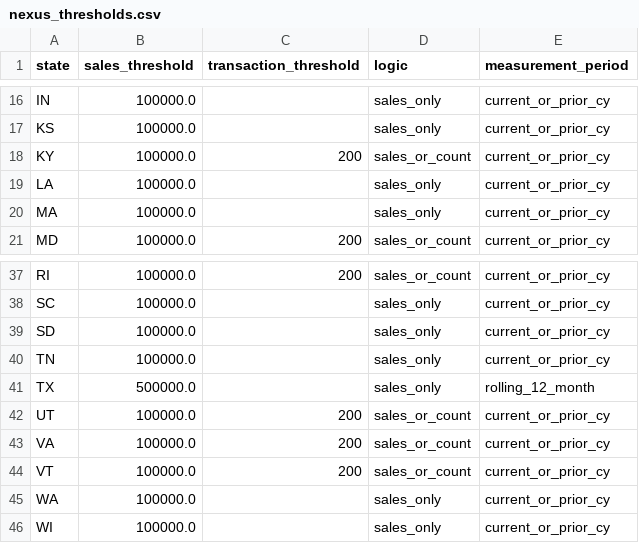
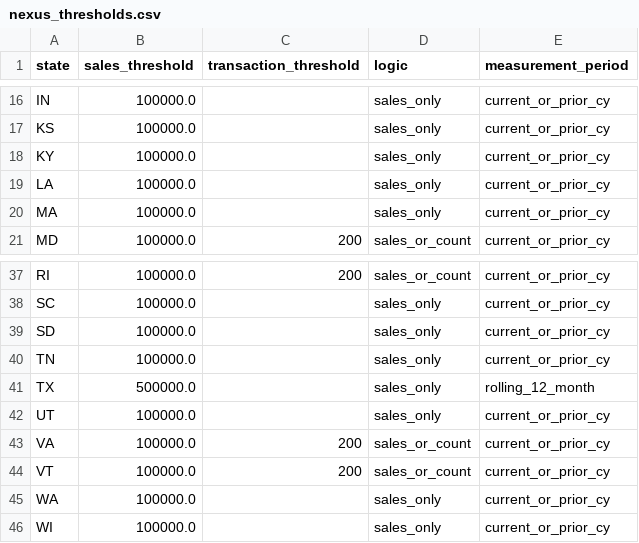
Before and after one commit to Ringzero787/taxlocus-data, a CSV file: data/nexus_thresholds.csv, drawn as a sheet; only a part is shown, gaps mark what is left out.

```diff
--- a/data/nexus_thresholds.csv
+++ b/data/nexus_thresholds.csv
@@ -17,3 +17,3 @@ IN,100000.0,,sales_only,current_or_prior_cy
 KS,100000.0,,sales_only,current_or_prior_cy
-KY,100000.0,200,sales_or_count,current_or_prior_cy
+KY,100000.0,,sales_only,current_or_prior_cy
 LA,100000.0,,sales_only,current_or_prior_cy
@@ -41,3 +41,3 @@ TN,100000.0,,sales_only,current_or_prior_cy
 TX,500000.0,,sales_only,rolling_12_month
-UT,100000.0,200,sales_or_count,current_or_prior_cy
+UT,100000.0,,sales_only,current_or_prior_cy
 VA,100000.0,200,sales_or_count,current_or_prior_cy
```
Also changed, not shown: data/jurisdiction_rates.csv, data/payroll_federal_rates.csv, 16 other files.
